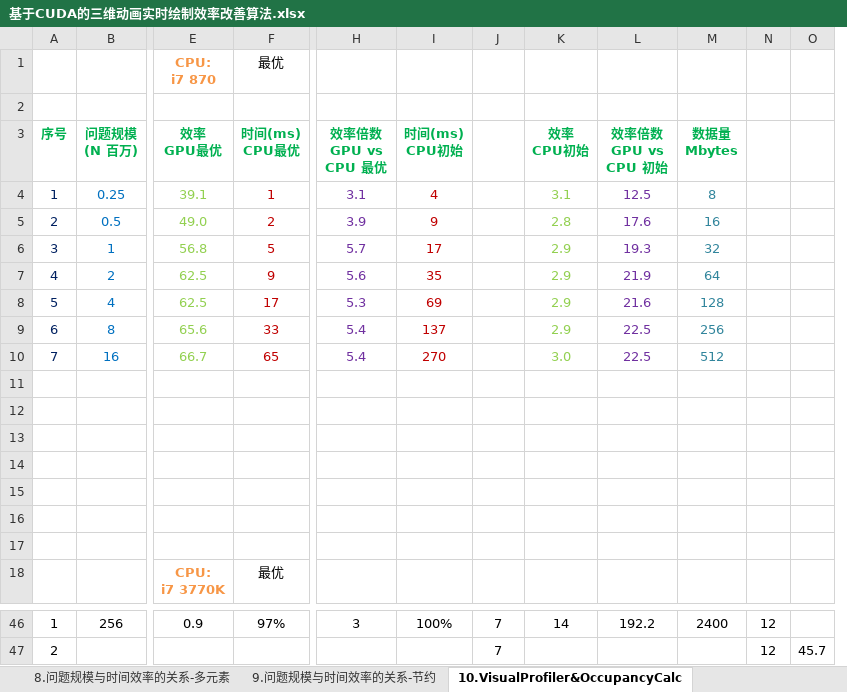
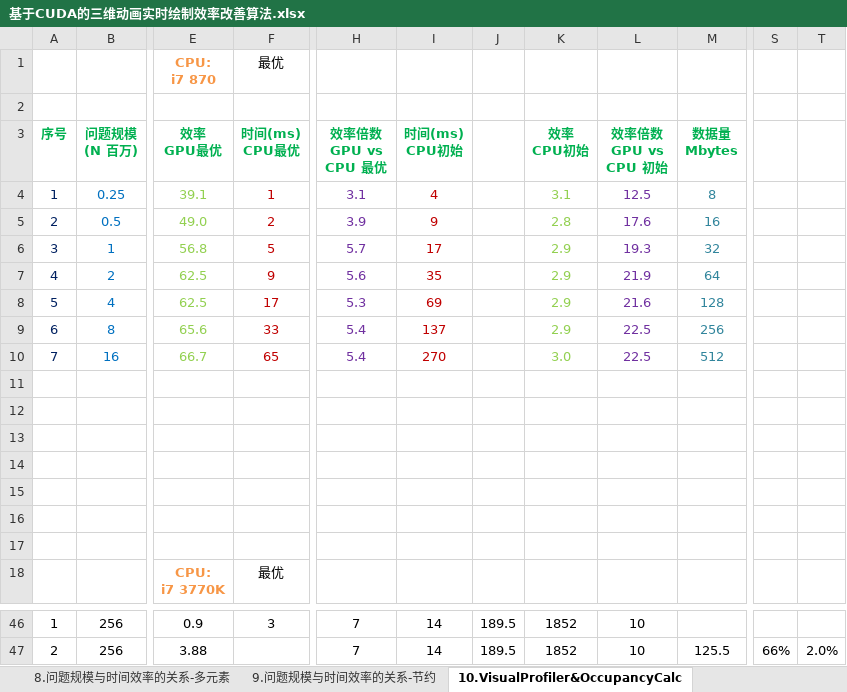
Before and after one commit to soulsheng/CudaAccMs3d, an Excel workbook: doc/基于CUDA的三维动画实时绘制效率改善算法.xlsx, sheet 10.VisualProfiler&OccupancyCalc, drawn as a sheet; only a part is shown, gaps mark what is left out; values as stored, in another font and other column widths than the file's, no borders; charts and pictures not drawn; removed rows and columns are numbered as before the commit, all else as after; rows hold the shown columns only; the diff covers the shown part only; the diff names each change by its address in the sheet, - before the commit and + after, or states it on an @@ line.

```diff
--- a/doc/基于CUDA的三维动画实时绘制效率改善算法.xlsx (sheet 10.VisualProfiler&OccupancyCalc)
+++ b/doc/基于CUDA的三维动画实时绘制效率改善算法.xlsx (sheet 10.VisualProfiler&OccupancyCalc)
-column N, row 46: 12
-column O, empty
+column S, empty
+column T, empty
-row 16: (empty)
+row 16: (empty)
-F46 (时间(ms) CPU最优): 97%
+F46 (时间(ms) CPU最优): 3
-H46 (效率倍数 GPU vs CPU 最优): 3
+H46 (效率倍数 GPU vs CPU 最优): 7
-I46 (时间(ms) CPU初始): 100%
+I46 (时间(ms) CPU初始): 14
-J46: 7
+J46: 189.5
-K46 (效率 CPU初始): 14
+K46 (效率 CPU初始): 1852
-L46 (效率倍数 GPU vs CPU 初始): 192.2
+L46 (效率倍数 GPU vs CPU 初始): 10
-M46 (数据量 Mbytes): 2400
+M46 (数据量 Mbytes): (empty)
-row 47: 2 |  |  |  |  |  | 7 |  |  |  | 12 | 45.7
+row 47: 2 | 256 | 3.88 |  | 7 | 14 | 189.5 | 1852 | 10 | 125.5 | 66% | 2.0%
```
Also changed, not shown: 1 added row, 1 removed row and 31 edited cells elsewhere in this sheet, formulas that keep their value, charts or pictures.
